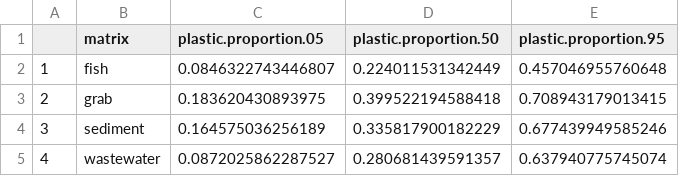
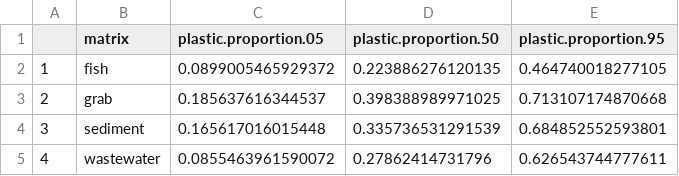
Before and after one commit to ScottCoffin/SFBayMPRiskCharacterization, a CSV file: output/data/proportions_probabilistic.csv, drawn as a sheet.

```diff
--- a/output/data/proportions_probabilistic.csv
+++ b/output/data/proportions_probabilistic.csv
@@ -1,5 +1,5 @@
 "","matrix","plastic.proportion.05","plastic.proportion.50","plastic.proportion.95"
-"1","fish",0.0846322743446807,0.224011531342449,0.457046955760648
-"2","grab",0.183620430893975,0.399522194588418,0.708943179013415
-"3","sediment",0.164575036256189,0.335817900182229,0.677439949585246
-"4","wastewater",0.0872025862287527,0.280681439591357,0.637940775745074
+"1","fish",0.0899005465929372,0.223886276120135,0.464740018277105
+"2","grab",0.185637616344537,0.398388989971025,0.713107174870668
+"3","sediment",0.165617016015448,0.335736531291539,0.684852552593801
+"4","wastewater",0.0855463961590072,0.27862414731796,0.626543744777611
```
Also changed, not shown: output/data/kooi/all_correction_factors_probabilistic.csv, output/data/kooi/finalDataset.csv, 1 other file.
